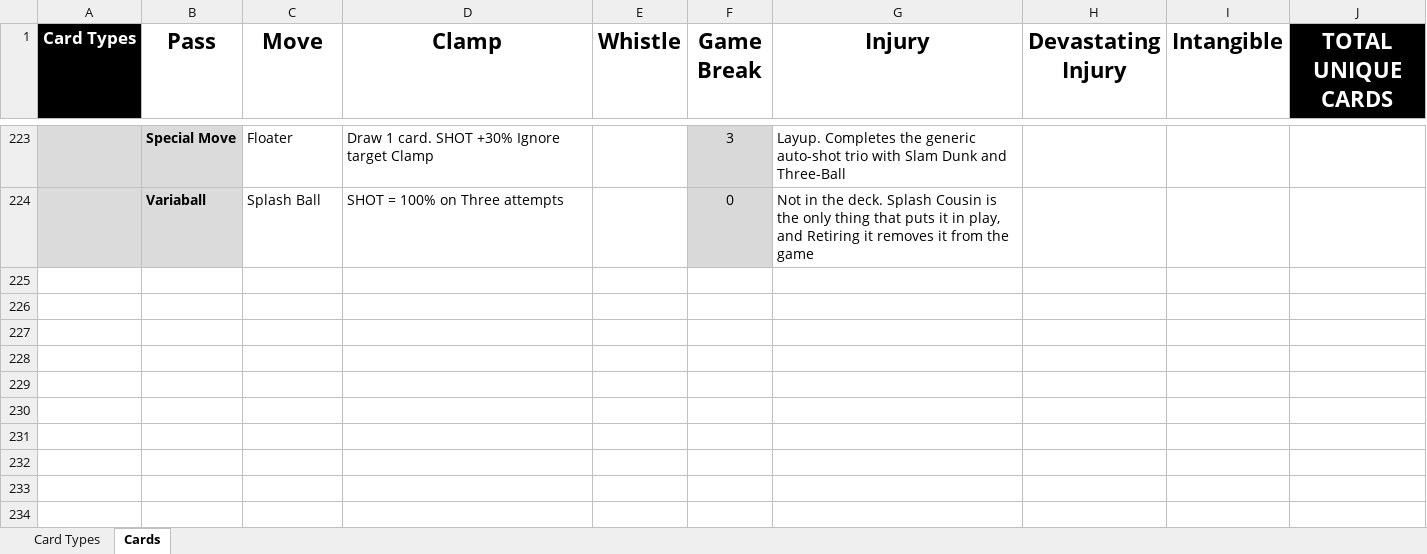
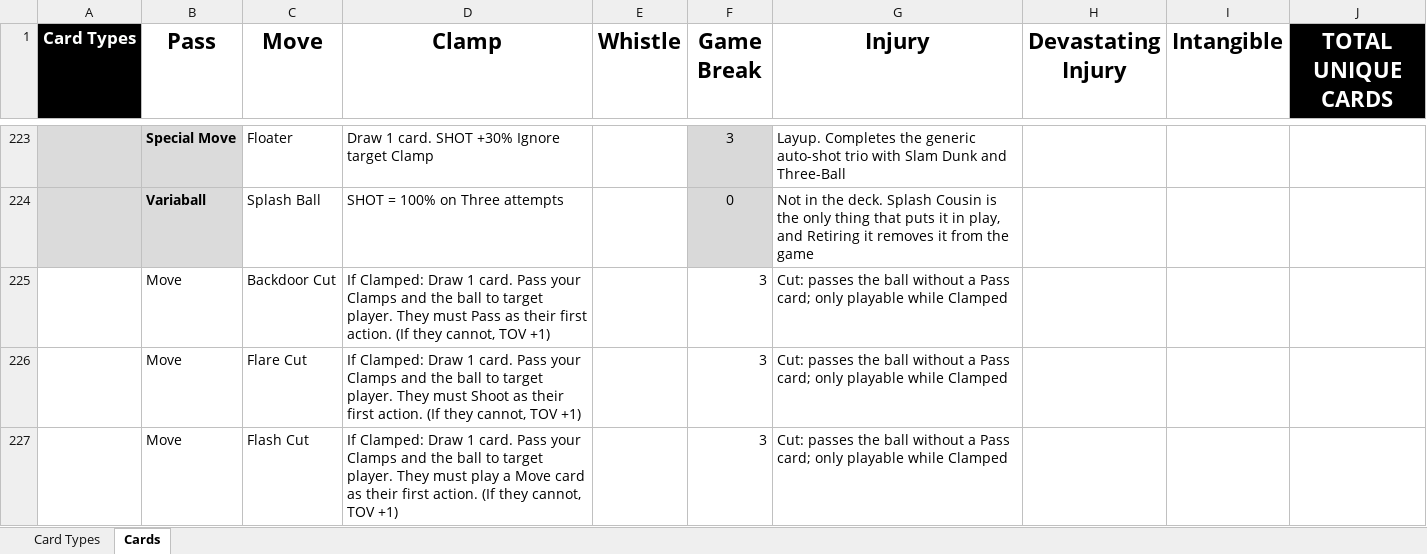
Before and after one commit to SorseC0de/Project_CardCourt, an Excel workbook: Project CardCourt_CardDB.xlsx, sheet Cards, drawn as a sheet; only a part is shown, gaps mark what is left out; values as stored, in another font and other column widths than the file's, no borders; the diff covers the shown part only; the diff names each change by its address in the sheet, - before the commit and + after, or states it on an @@ line.

```diff
--- a/Project CardCourt_CardDB.xlsx (sheet Cards)
+++ b/Project CardCourt_CardDB.xlsx (sheet Cards)
+row 225:  | Move | Backdoor Cut | If Clamped: Draw 1 card. Pass your Clamps and the ball to target player. They must Pass as their first action. (If they cannot, TOV +1) |  | 3 | Cut: passes the ball without a Pass card; only playable while Clamped
+row 226:  | Move | Flare Cut | If Clamped: Draw 1 card. Pass your Clamps and the ball to target player. They must Shoot as their first action. (If they cannot, TOV +1) |  | 3 | Cut: passes the ball without a Pass card; only playable while Clamped
+row 227:  | Move | Flash Cut | If Clamped: Draw 1 card. Pass your Clamps and the ball to target player. They must play a Move card as their first action. (If they cannot, TOV +1) |  | 3 | Cut: passes the ball without a Pass card; only playable while Clamped
```
Also changed, not shown: 3 added rows and 2 edited cells elsewhere in this sheet, 6 other files.
